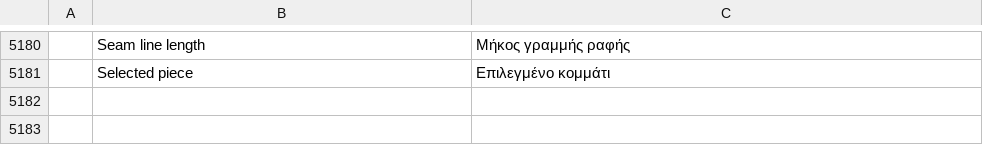
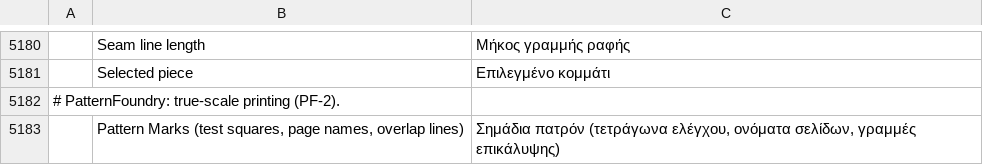
Before and after one commit to SiteSentrix/patternfoundry, a TSV file: crates/ui-egui/src/i18n/el.tsv, drawn as a sheet; only a part is shown, gaps mark what is left out; the diff names each change by its address in the sheet, - before the commit and + after, or states it on an @@ line.

```diff
--- a/crates/ui-egui/src/i18n/el.tsv
+++ b/crates/ui-egui/src/i18n/el.tsv
+row 5182: # PatternFoundry: true-scale printing (PF-2).
+row 5183:  | Pattern Marks (test squares, page names, overlap lines) | Σημάδια πατρόν (τετράγωνα ελέγχου, ονόματα σελίδων, γραμμές επικάλυψης)
```
Also changed, not shown: crates/ui-egui/src/i18n/bg.tsv, crates/ui-egui/src/i18n/it.tsv, 33 other files.
